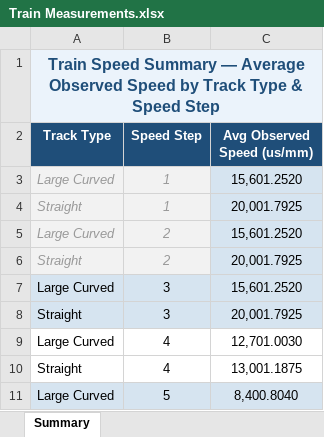
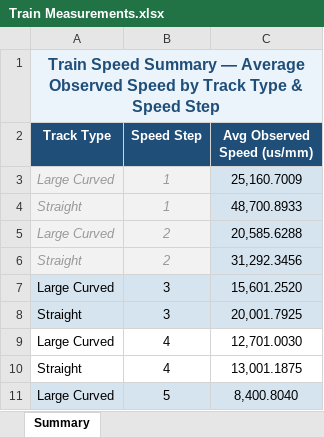
Before and after one commit to Nola-Yang/Bare-Metal-Real-Time-Train-Control-OS-on-Raspberry-Pi, an Excel workbook: trach_data/Train Measurements.xlsx, sheet Summary, drawn as a sheet; only a part is shown; values as stored, in another font and other column widths than the file's, no borders; the diff names each change by its address in the sheet, - before the commit and + after, or states it on an @@ line.

Commit message:
update data

```diff
--- a/trach_data/Train Measurements.xlsx (sheet Summary)
+++ b/trach_data/Train Measurements.xlsx (sheet Summary)
-B1:C1 fill: #EBF3FB
+B1:C1 fill: none
-C3 (Avg Observed Speed (us/mm)): 15,601.2520
+C3 (Avg Observed Speed (us/mm)): 25,160.7009
-C4 (Avg Observed Speed (us/mm)): 20,001.7925
+C4 (Avg Observed Speed (us/mm)): 48,700.8933
-C5 (Avg Observed Speed (us/mm)): 15,601.2520
+C5 (Avg Observed Speed (us/mm)): 20,585.6288
-C6 (Avg Observed Speed (us/mm)): 20,001.7925
+C6 (Avg Observed Speed (us/mm)): 31,292.3456
```
